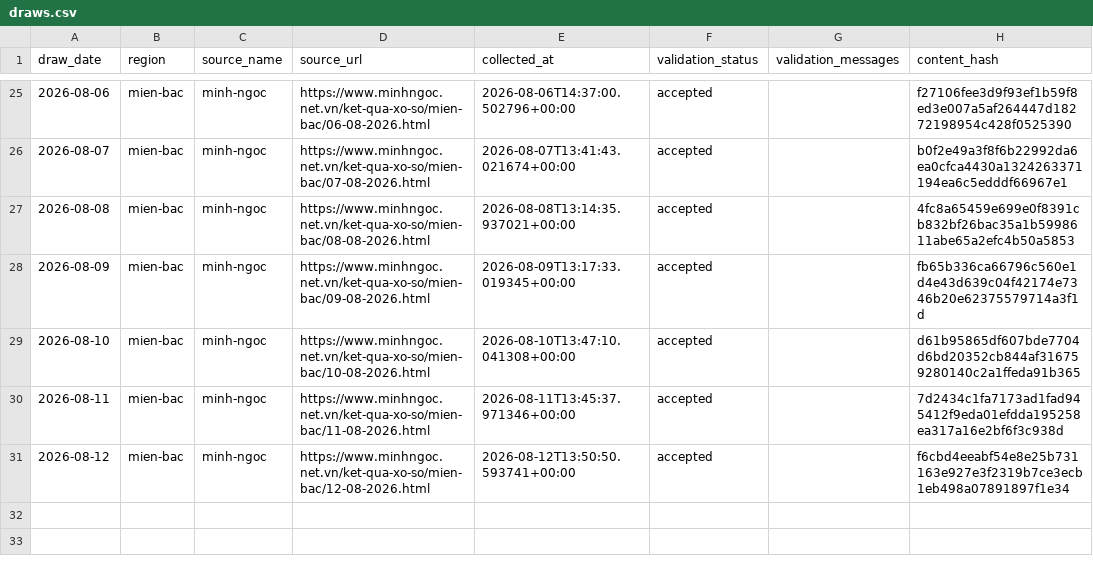
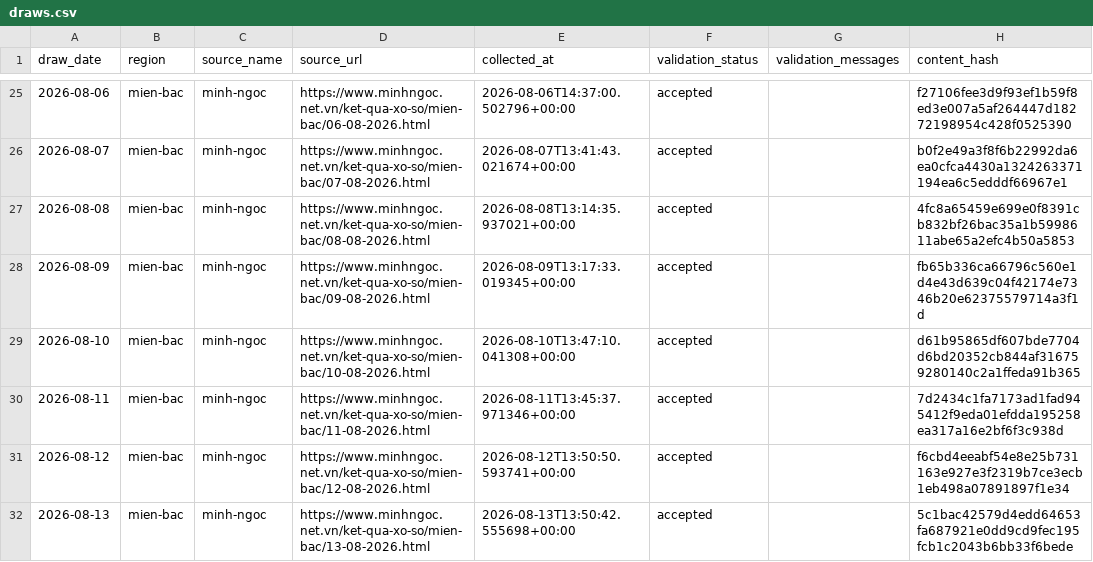
Before and after one commit to kina2711/vn-lottery-xsmb, a CSV file: data/processed/draws.csv, drawn as a sheet; only a part is shown, gaps mark what is left out.

```diff
--- a/data/processed/draws.csv
+++ b/data/processed/draws.csv
@@ -31 +31,2 @@ draw_date,region,source_name,source_url,collected_at,validation_status,validatio
 2026-08-12,mien-bac,minh-ngoc,https://www.minhngoc.net.vn/ket-qua-xo-so/mien-bac/12-08-2026.html,2026-08-12T13:50:50.593741+00:00,accepted,,f6cbd4eeabf54e8e25b731163e927e3f2319b7ce3ecb1eb498a07891897f1e34
+2026-08-13,mien-bac,minh-ngoc,https://www.minhngoc.net.vn/ket-qua-xo-so/mien-bac/13-08-2026.html,2026-08-13T13:50:42.555698+00:00,accepted,,5c1bac42579d4edd64653fa687921e0dd9cd9fec195fcb1c2043b6bb33f6bede
```
Also changed, not shown: data/reports/heatmap.csv, data/reports/histogram.csv, 10 other files.
